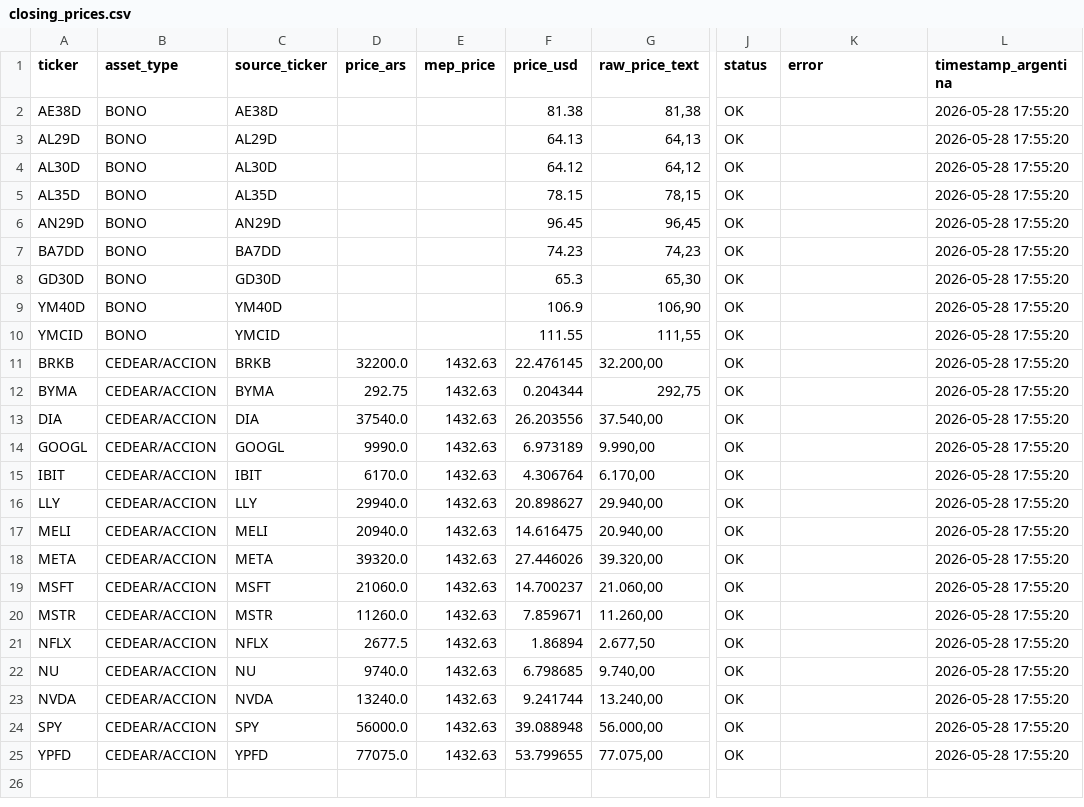
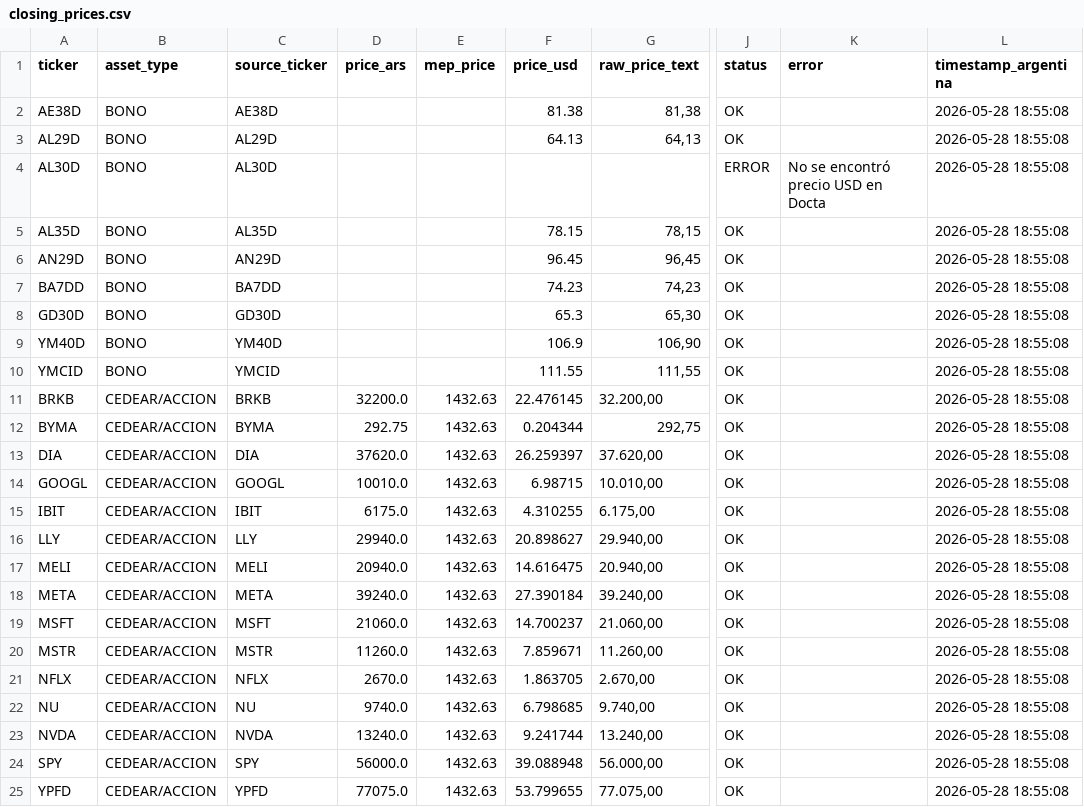
Before and after one commit to Decas/precio_activos, a CSV file: closing_prices.csv, drawn as a sheet; only a part is shown, gaps mark what is left out; the diff names each change by its address in the sheet, - before the commit and + after, or states it on an @@ line.

```diff
--- a/closing_prices.csv
+++ b/closing_prices.csv
-L2:L25 (timestamp_argentina): 2026-05-28 17:55:20
+L2:L25 (timestamp_argentina): 2026-05-28 18:55:08
-F4 (price_usd): 64.12
+F4 (price_usd): (empty)
-G4 (raw_price_text): 64,12
+G4 (raw_price_text): (empty)
-J4 (status): OK
+J4 (status): ERROR
-K4 (error): (empty)
+K4 (error): No se encontró precio USD en Docta
-D13 (price_ars): 37540.0
+D13 (price_ars): 37620.0
-F13 (price_usd): 26.203556
+F13 (price_usd): 26.259397
-G13 (raw_price_text): 37.540,00
+G13 (raw_price_text): 37.620,00
-D14 (price_ars): 9990.0
+D14 (price_ars): 10010.0
-F14 (price_usd): 6.973189
+F14 (price_usd): 6.98715
-G14 (raw_price_text): 9.990,00
+G14 (raw_price_text): 10.010,00
-D15 (price_ars): 6170.0
+D15 (price_ars): 6175.0
-F15 (price_usd): 4.306764
+F15 (price_usd): 4.310255
-G15 (raw_price_text): 6.170,00
+G15 (raw_price_text): 6.175,00
-D18 (price_ars): 39320.0
+D18 (price_ars): 39240.0
-F18 (price_usd): 27.446026
+F18 (price_usd): 27.390184
-G18 (raw_price_text): 39.320,00
+G18 (raw_price_text): 39.240,00
-D21 (price_ars): 2677.5
+D21 (price_ars): 2670.0
-F21 (price_usd): 1.86894
+F21 (price_usd): 1.863705
-G21 (raw_price_text): 2.677,50
+G21 (raw_price_text): 2.670,00
```
